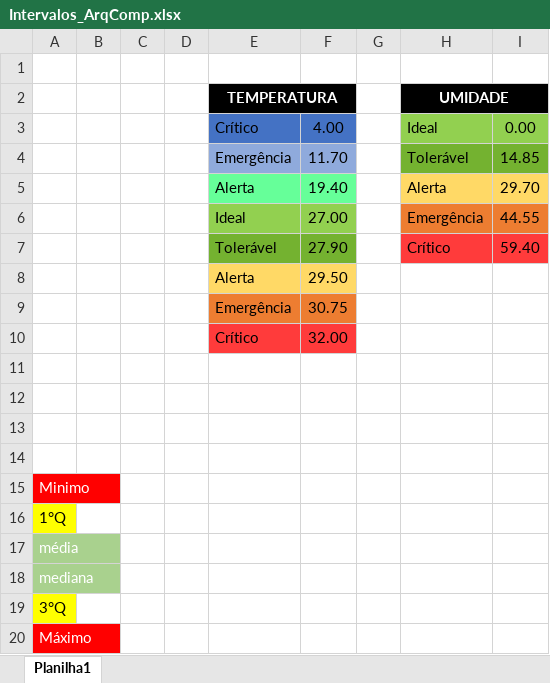
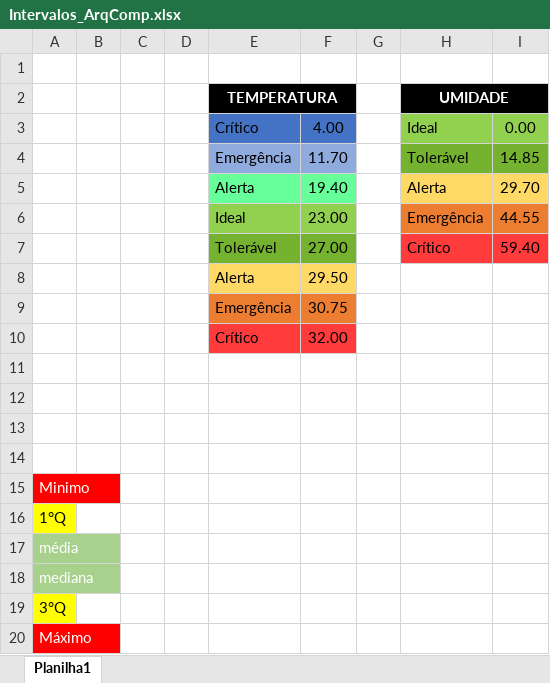
Before and after one commit to P-Shoyo/grupo05, an Excel workbook: Documentos/Intervalos_ArqComp.xlsx, sheet Planilha1, drawn as a sheet; values as stored, in another font and other column widths than the file's, no borders; the diff names each change by its address in the sheet, - before the commit and + after, or states it on an @@ line.

Commit message:
Atualização dos intervalos de alarme para temperatura

```diff
--- a/Documentos/Intervalos_ArqComp.xlsx (sheet Planilha1)
+++ b/Documentos/Intervalos_ArqComp.xlsx (sheet Planilha1)
-F6: 27.00
+F6: 23.00
-F7: 27.90
+F7: 27.00
```
